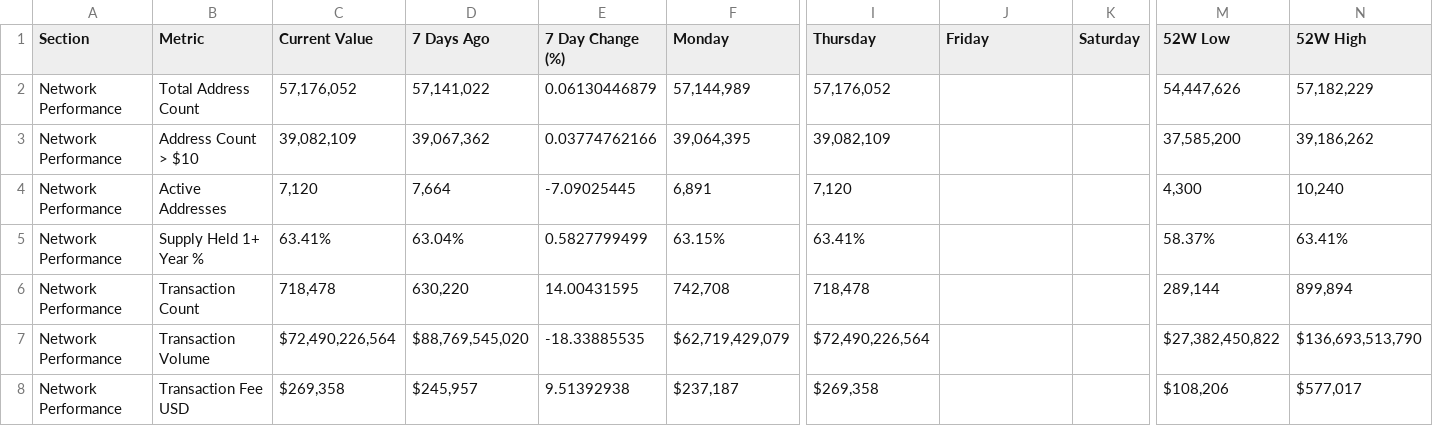
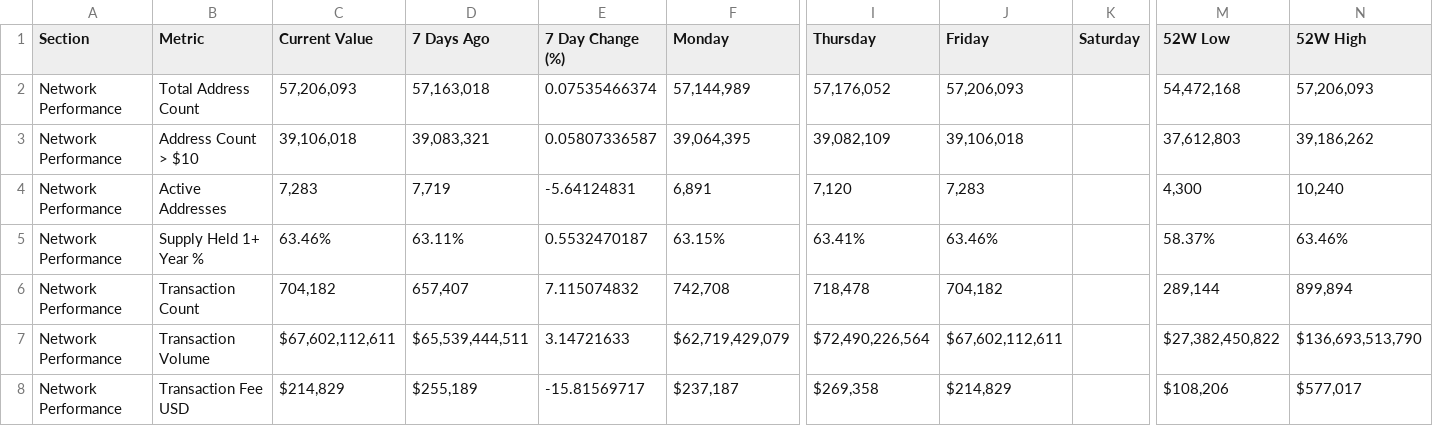
Before and after one commit to SecretSatoshis/Bitcoin-Report-Library, a CSV file: csv/fundamentals_table.csv, drawn as a sheet; only a part is shown, gaps mark what is left out; the diff covers the shown part only; the diff names each change by its address in the sheet, - before the commit and + after, or states it on an @@ line.

```diff
--- a/csv/fundamentals_table.csv
+++ b/csv/fundamentals_table.csv
-C2 (Current Value): 57,176,052
+C2 (Current Value): 57,206,093
-D2 (7 Days Ago): 57,141,022
+D2 (7 Days Ago): 57,163,018
-E2 (7 Day Change (%)): 0.06130446879
+E2 (7 Day Change (%)): 0.07535466374
-J2 (Friday): (empty)
+J2 (Friday): 57,206,093
-M2 (52W Low): 54,447,626
+M2 (52W Low): 54,472,168
-N2 (52W High): 57,182,229
+N2 (52W High): 57,206,093
-C3 (Current Value): 39,082,109
+C3 (Current Value): 39,106,018
-D3 (7 Days Ago): 39,067,362
+D3 (7 Days Ago): 39,083,321
-E3 (7 Day Change (%)): 0.03774762166
+E3 (7 Day Change (%)): 0.05807336587
-J3 (Friday): (empty)
+J3 (Friday): 39,106,018
-M3 (52W Low): 37,585,200
+M3 (52W Low): 37,612,803
-C4 (Current Value): 7,120
+C4 (Current Value): 7,283
-D4 (7 Days Ago): 7,664
+D4 (7 Days Ago): 7,719
-E4 (7 Day Change (%)): -7.09025445
+E4 (7 Day Change (%)): -5.64124831
-J4 (Friday): (empty)
+J4 (Friday): 7,283
-C5 (Current Value): 63.41%
+C5 (Current Value): 63.46%
-D5 (7 Days Ago): 63.04%
+D5 (7 Days Ago): 63.11%
-E5 (7 Day Change (%)): 0.5827799499
+E5 (7 Day Change (%)): 0.5532470187
-J5 (Friday): (empty)
+J5 (Friday): 63.46%
-N5 (52W High): 63.41%
+N5 (52W High): 63.46%
-C6 (Current Value): 718,478
+C6 (Current Value): 704,182
-D6 (7 Days Ago): 630,220
+D6 (7 Days Ago): 657,407
-E6 (7 Day Change (%)): 14.00431595
+E6 (7 Day Change (%)): 7.115074832
-J6 (Friday): (empty)
+J6 (Friday): 704,182
-C7 (Current Value): $72,490,226,564
+C7 (Current Value): $67,602,112,611
-D7 (7 Days Ago): $88,769,545,020
+D7 (7 Days Ago): $65,539,444,511
-E7 (7 Day Change (%)): -18.33885535
+E7 (7 Day Change (%)): 3.14721633
-J7 (Friday): (empty)
+J7 (Friday): $67,602,112,611
-C8 (Current Value): $269,358
+C8 (Current Value): $214,829
-D8 (7 Days Ago): $245,957
+D8 (7 Days Ago): $255,189
-E8 (7 Day Change (%)): 9.51392938
+E8 (7 Day Change (%)): -15.81569717
-J8 (Friday): (empty)
+J8 (Friday): $214,829
```
Also changed, not shown: 51 edited cells elsewhere in this file, csv/cycle_low_data.csv, csv/drawdown_data.csv, 29 other files.
